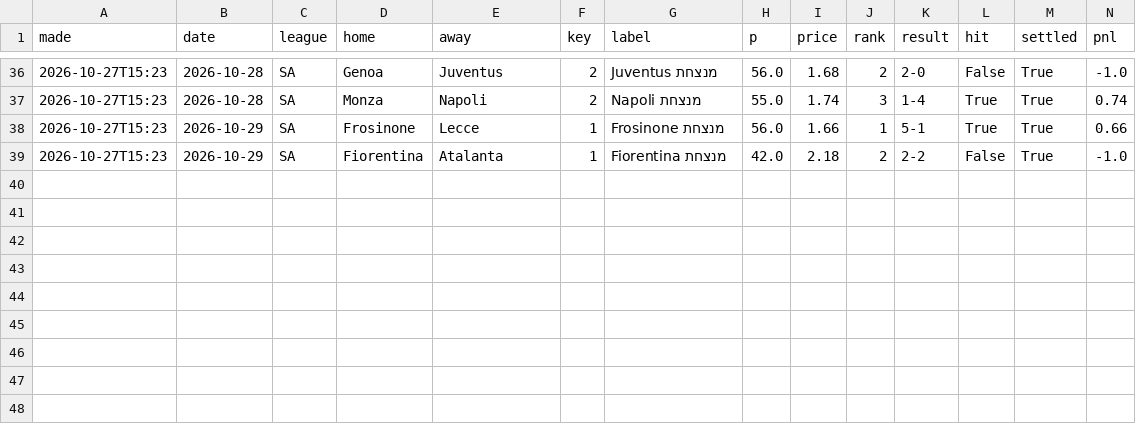
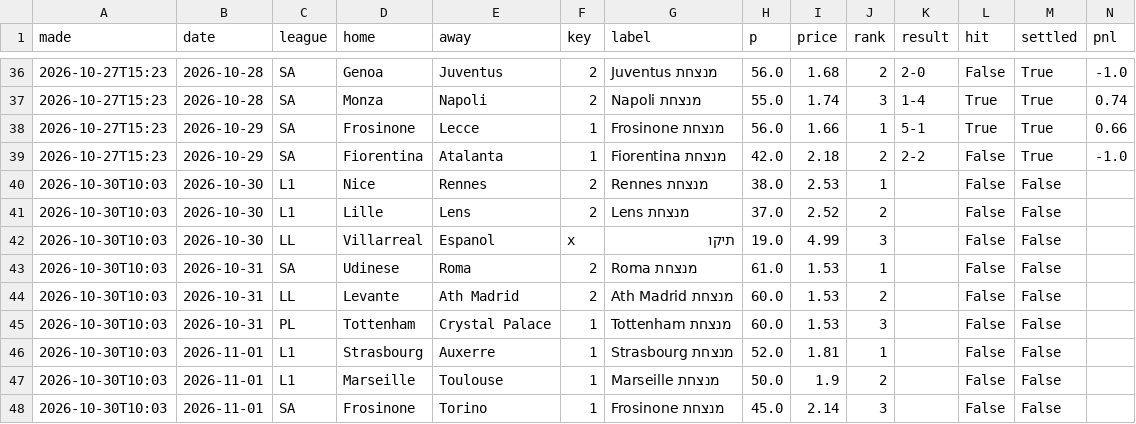
Before and after one commit to itzik200592-byte/score-oracle, a CSV file: data/daily_picks.csv, drawn as a sheet; only a part is shown, gaps mark what is left out; the diff names each change by its address in the sheet, - before the commit and + after, or states it on an @@ line.

```diff
--- a/data/daily_picks.csv
+++ b/data/daily_picks.csv
+row 40: 2026-10-30T10:03 | 2026-10-30 | L1 | Nice | Rennes | 2 | Rennes מנצחת | 38.0 | 2.53 | 1 |  | False | False
+row 41: 2026-10-30T10:03 | 2026-10-30 | L1 | Lille | Lens | 2 | Lens מנצחת | 37.0 | 2.52 | 2 |  | False | False
+row 42: 2026-10-30T10:03 | 2026-10-30 | LL | Villarreal | Espanol | x | תיקו | 19.0 | 4.99 | 3 |  | False | False
+row 43: 2026-10-30T10:03 | 2026-10-31 | SA | Udinese | Roma | 2 | Roma מנצחת | 61.0 | 1.53 | 1 |  | False | False
+row 44: 2026-10-30T10:03 | 2026-10-31 | LL | Levante | Ath Madrid | 2 | Ath Madrid מנצחת | 60.0 | 1.53 | 2 |  | False | False
+row 45: 2026-10-30T10:03 | 2026-10-31 | PL | Tottenham | Crystal Palace | 1 | Tottenham מנצחת | 60.0 | 1.53 | 3 |  | False | False
+row 46: 2026-10-30T10:03 | 2026-11-01 | L1 | Strasbourg | Auxerre | 1 | Strasbourg מנצחת | 52.0 | 1.81 | 1 |  | False | False
+row 47: 2026-10-30T10:03 | 2026-11-01 | L1 | Marseille | Toulouse | 1 | Marseille מנצחת | 50.0 | 1.9 | 2 |  | False | False
+row 48: 2026-10-30T10:03 | 2026-11-01 | SA | Frosinone | Torino | 1 | Frosinone מנצחת | 45.0 | 2.14 | 3 |  | False | False
```
Also changed, not shown: data/ledger.csv, data/paper_bets.csv, 2 other files.
